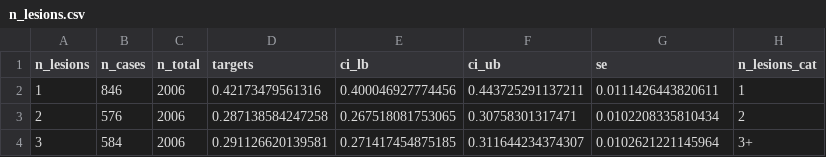
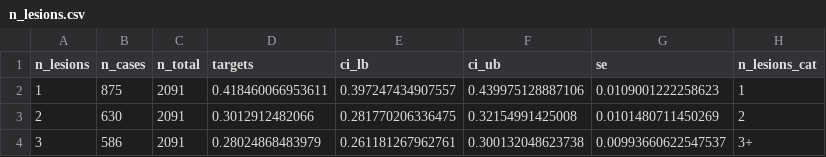
Before and after one commit to sjpi22/tutorial_cancer_modeling_des, a CSV file: data/n_lesions.csv, drawn as a sheet.

```diff
--- a/data/n_lesions.csv
+++ b/data/n_lesions.csv
@@ -1,4 +1,4 @@
 "n_lesions","n_cases","n_total","targets","ci_lb","ci_ub","se","n_lesions_cat"
-1,846,2006,0.42173479561316,0.400046927774456,0.443725291137211,0.0111426443820611,"1"
-2,576,2006,0.287138584247258,0.267518081753065,0.30758301317471,0.0102208335810434,"2"
-3,584,2006,0.291126620139581,0.271417454875185,0.311644234374307,0.0102621221145964,"3+"
+1,875,2091,0.418460066953611,0.397247434907557,0.439975128887106,0.0109001222258623,"1"
+2,630,2091,0.3012912482066,0.281770206336475,0.32154991425008,0.0101480711450269,"2"
+3,586,2091,0.28024868483979,0.261181267962761,0.300132048623738,0.00993660622547537,"3+"
```
Also changed, not shown: data/incidence_clinical_cancer.csv, data/prevalence_preclinical_cancer.csv, 19 other files.
